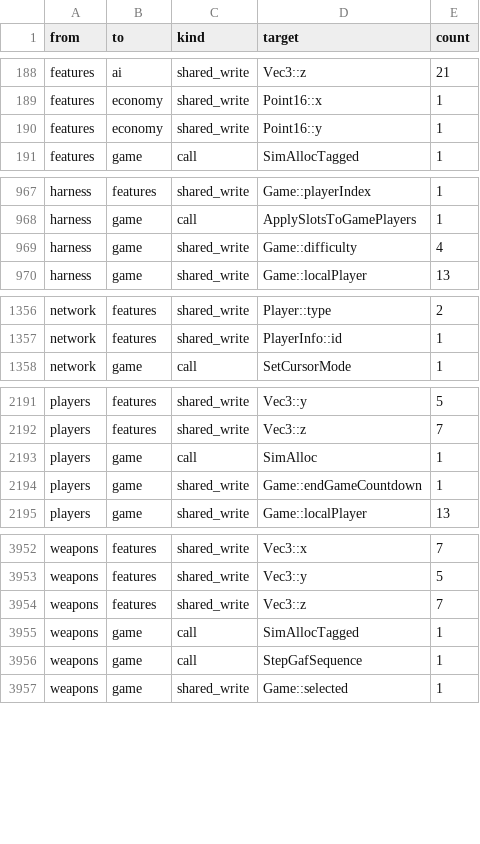
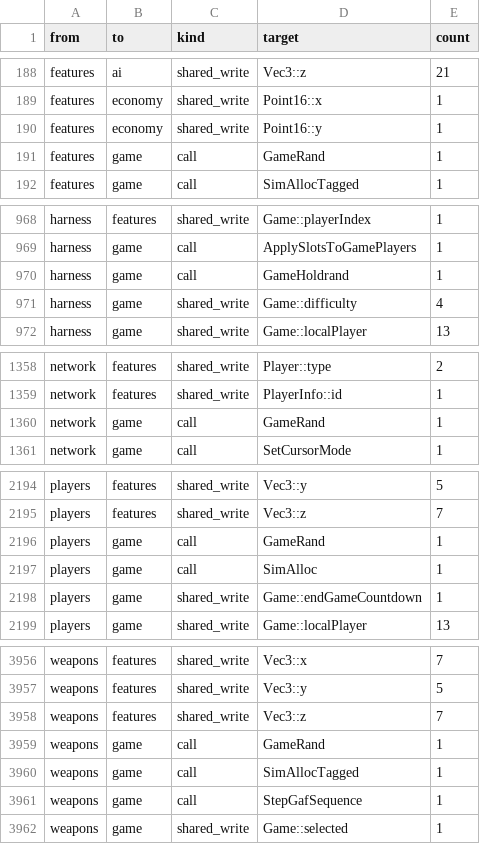
Before and after one commit to Thaldren-Archive-Forks/byte-tactics-moddable, a CSV file: data/coupling.csv, drawn as a sheet; only a part is shown, gaps mark what is left out; the diff covers the shown part only.

```diff
--- a/data/coupling.csv
+++ b/data/coupling.csv
@@ -190,2 +190,3 @@ features,economy,shared_write,Point16::x,1
 features,economy,shared_write,Point16::y,1
+features,game,call,GameRand,1
 features,game,call,SimAllocTagged,1
@@ -968,2 +969,3 @@ harness,features,shared_write,Game::playerIndex,1
 harness,game,call,ApplySlotsToGamePlayers,1
+harness,game,call,GameHoldrand,1
 harness,game,shared_write,Game::difficulty,4
@@ -1357,2 +1359,3 @@ network,features,shared_write,Player::type,2
 network,features,shared_write,PlayerInfo::id,1
+network,game,call,GameRand,1
 network,game,call,SetCursorMode,1
@@ -2192,2 +2195,3 @@ players,features,shared_write,Vec3::y,5
 players,features,shared_write,Vec3::z,7
+players,game,call,GameRand,1
 players,game,call,SimAlloc,1
@@ -3954,2 +3958,3 @@ weapons,features,shared_write,Vec3::y,5
 weapons,features,shared_write,Vec3::z,7
+weapons,game,call,GameRand,1
 weapons,game,call,SimAllocTagged,1
```
Also changed, not shown: 1 added row elsewhere in this file, data/state_classes.csv, data/subsystems.csv, 1 other file.
